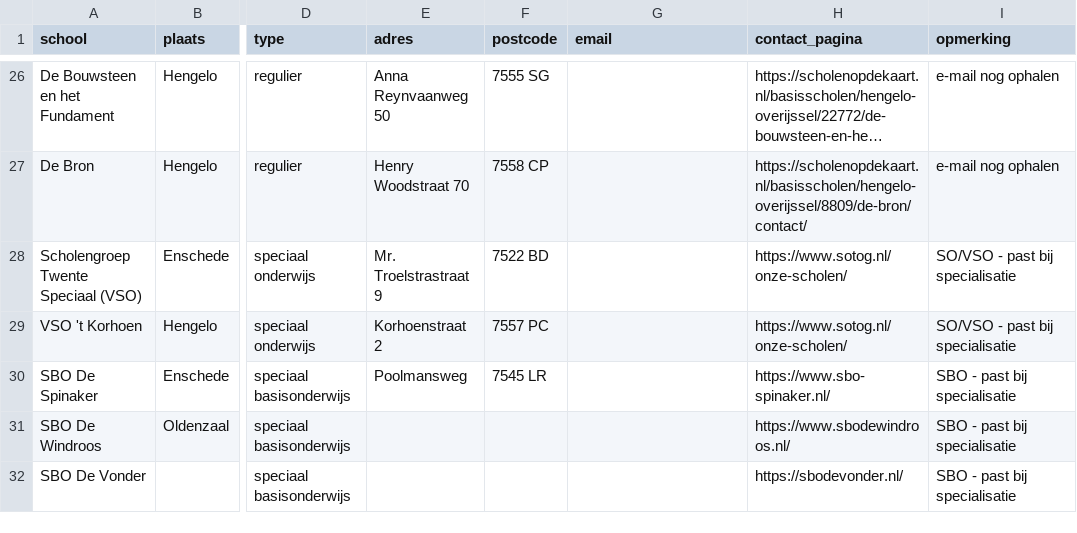
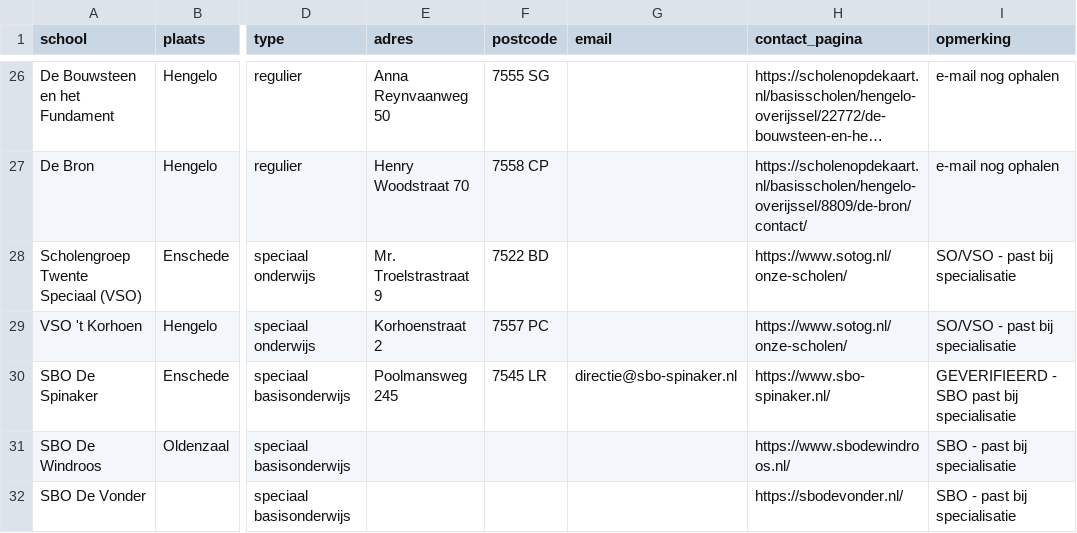
Before and after one commit to Herobot-klassenassistent/STORMSTUDIO, a CSV file: outreach/basisscholen-lijst.csv, drawn as a sheet; only a part is shown, gaps mark what is left out; long unchanged cells end in …; the diff names each change by its address in the sheet, - before the commit and + after, or states it on an @@ line.

```diff
--- a/outreach/basisscholen-lijst.csv
+++ b/outreach/basisscholen-lijst.csv
-E30 (adres): Poolmansweg
+E30 (adres): Poolmansweg 245
-G30 (email): (empty)
+G30 (email): directie@sbo-spinaker.nl
-I30 (opmerking): SBO - past bij specialisatie
+I30 (opmerking): GEVERIFIEERD - SBO past bij specialisatie
```
Also changed, not shown: 8 other files.
